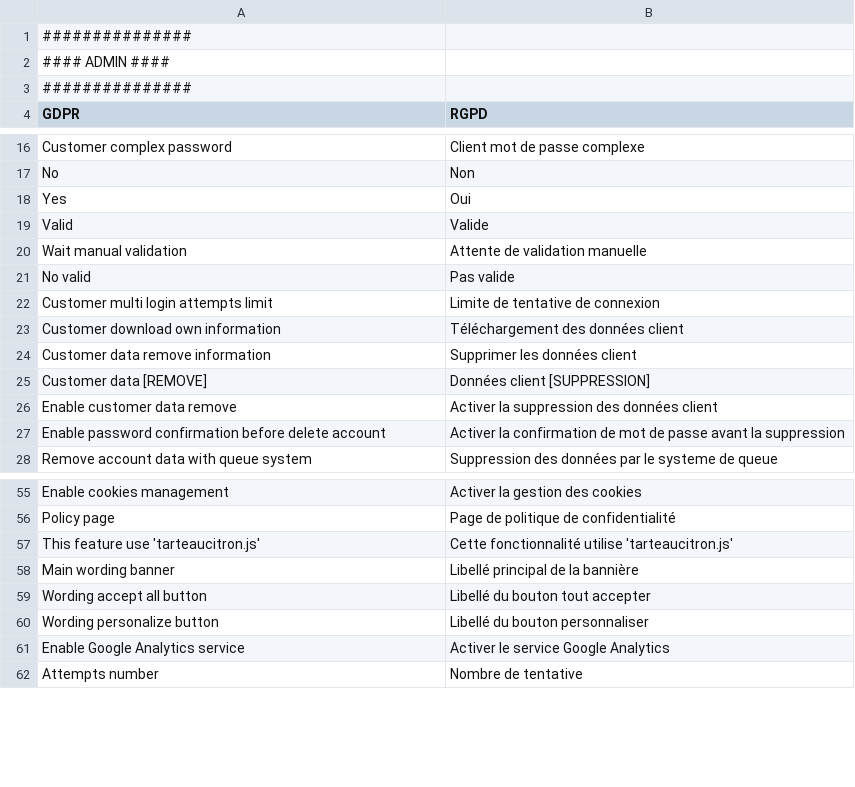
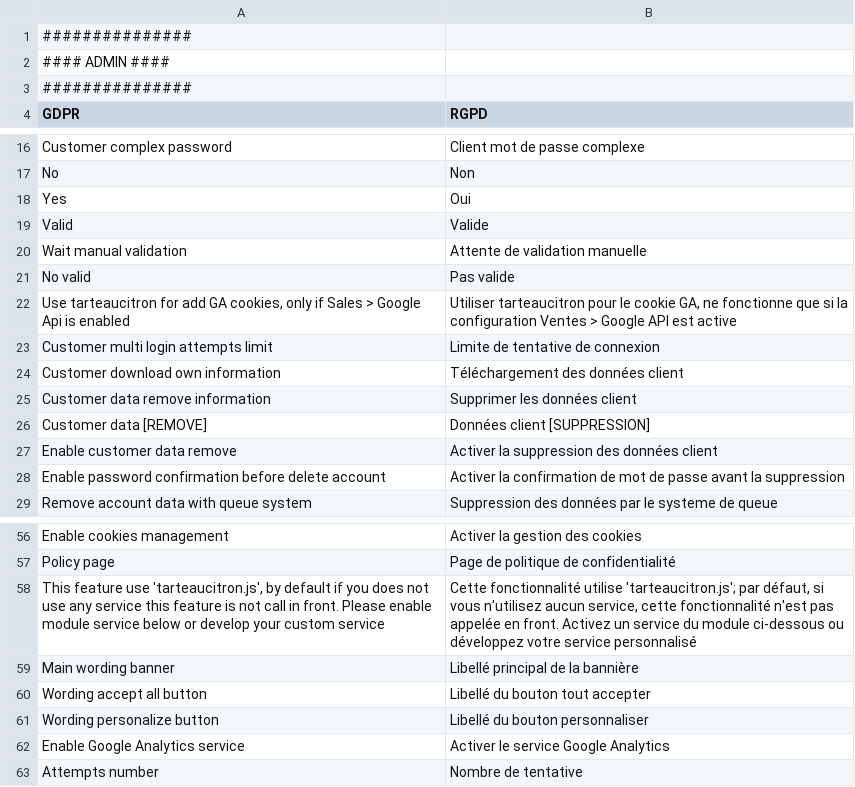
Before and after one commit to PH2M/GDPR, a CSV file: app/locale/fr_FR/PH2M_Gdpr.csv, drawn as a sheet; only a part is shown, gaps mark what is left out; removed rows and columns are numbered as before the commit, all else as after; the diff names each change by its address in the sheet, - before the commit and + after, or states it on an @@ line.

```diff
--- a/app/locale/fr_FR/PH2M_Gdpr.csv
+++ b/app/locale/fr_FR/PH2M_Gdpr.csv
+row 22: Use tarteaucitron for add GA cookies, only if Sales > Google Api is enabled | Utiliser tarteaucitron pour le cookie GA, ne fonctionne que si la configuration Ventes > Google API est active
-row 57: This feature use 'tarteaucitron.js' | Cette fonctionnalité utilise 'tarteaucitron.js'
+row 58: This feature use 'tarteaucitron.js', by default if you does not use any service this feature is not call in front. Please enable module service below or develop your custom service | Cette fonctionnalité utilise 'tarteaucitron.js'; par défaut, si vous n'utilisez aucun service, cette fonctionnalité n'est pas appelée en front. Activez un service du module ci-dessous ou développez votre service personnalisé
```
Also changed, not shown: 3 other files.
